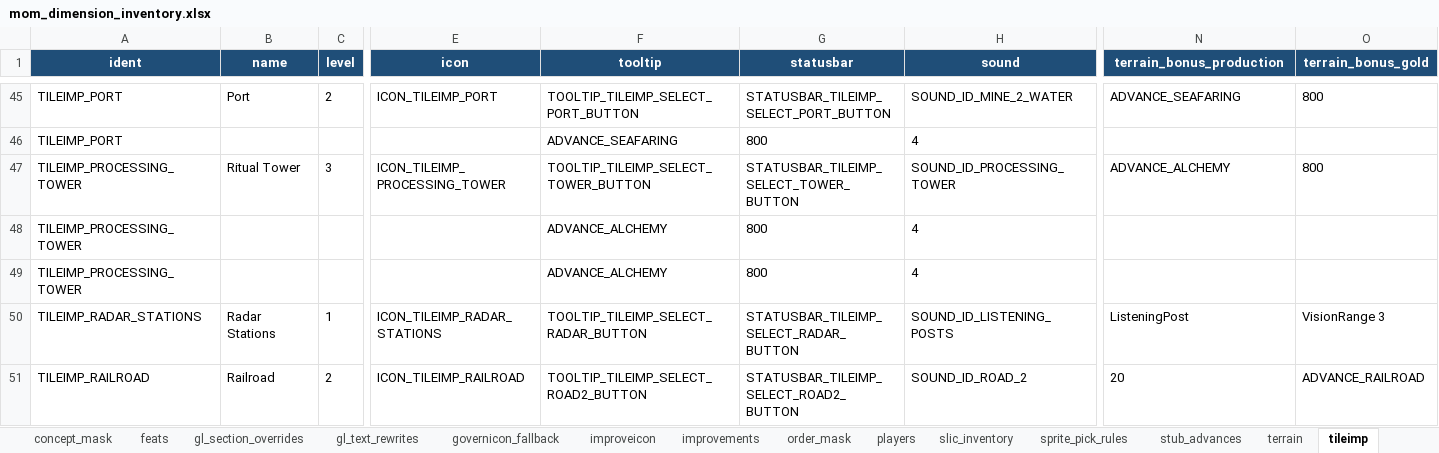
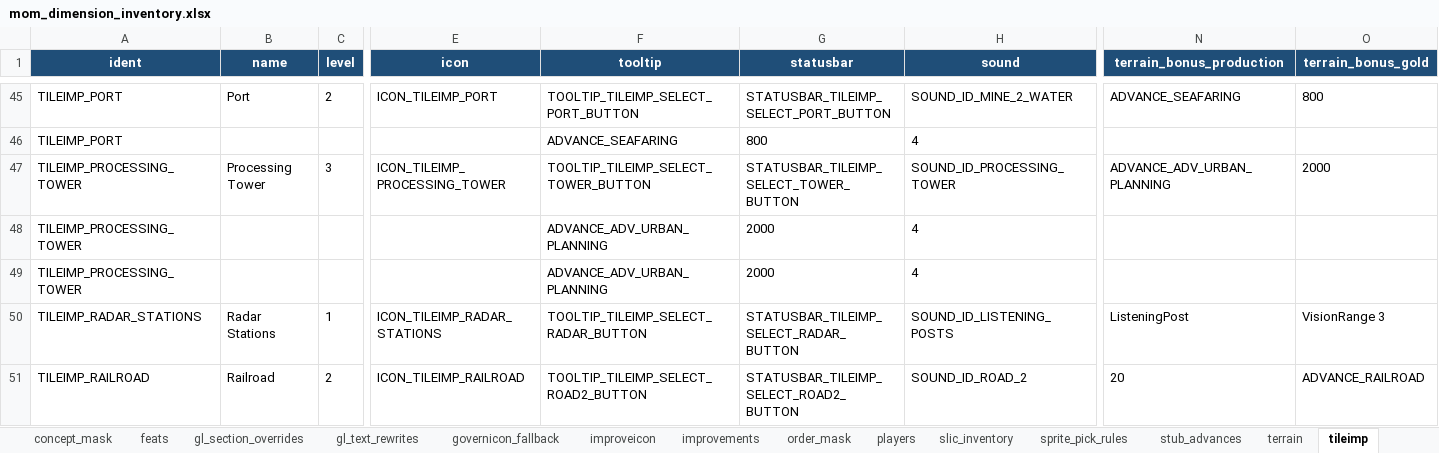
Before and after one commit to thistleknot/ctp2-modding, an Excel workbook: Scenarios/mom/mom_dimension_inventory.xlsx, sheet tileimp, drawn as a sheet; only a part is shown, gaps mark what is left out; values as stored, in another font and other column widths than the file's, no borders; the diff names each change by its address in the sheet, - before the commit and + after, or states it on an @@ line.

```diff
--- a/Scenarios/mom/mom_dimension_inventory.xlsx (sheet tileimp)
+++ b/Scenarios/mom/mom_dimension_inventory.xlsx (sheet tileimp)
-B47 (name): Ritual Tower
+B47 (name): Processing Tower
-N47 (terrain_bonus_production): ADVANCE_ALCHEMY
+N47 (terrain_bonus_production): ADVANCE_ADV_URBAN_PLANNING
-O47 (terrain_bonus_gold): 800
+O47 (terrain_bonus_gold): 2000
-F48:F49 (tooltip): ADVANCE_ALCHEMY
+F48:F49 (tooltip): ADVANCE_ADV_URBAN_PLANNING
-G48:G49 (statusbar): 800
+G48:G49 (statusbar): 2000
```
Also changed, not shown: sheet improvements, sheet index, sheet units, sheet tileimp_mask, sheet building_uniticon, 3 other files.
